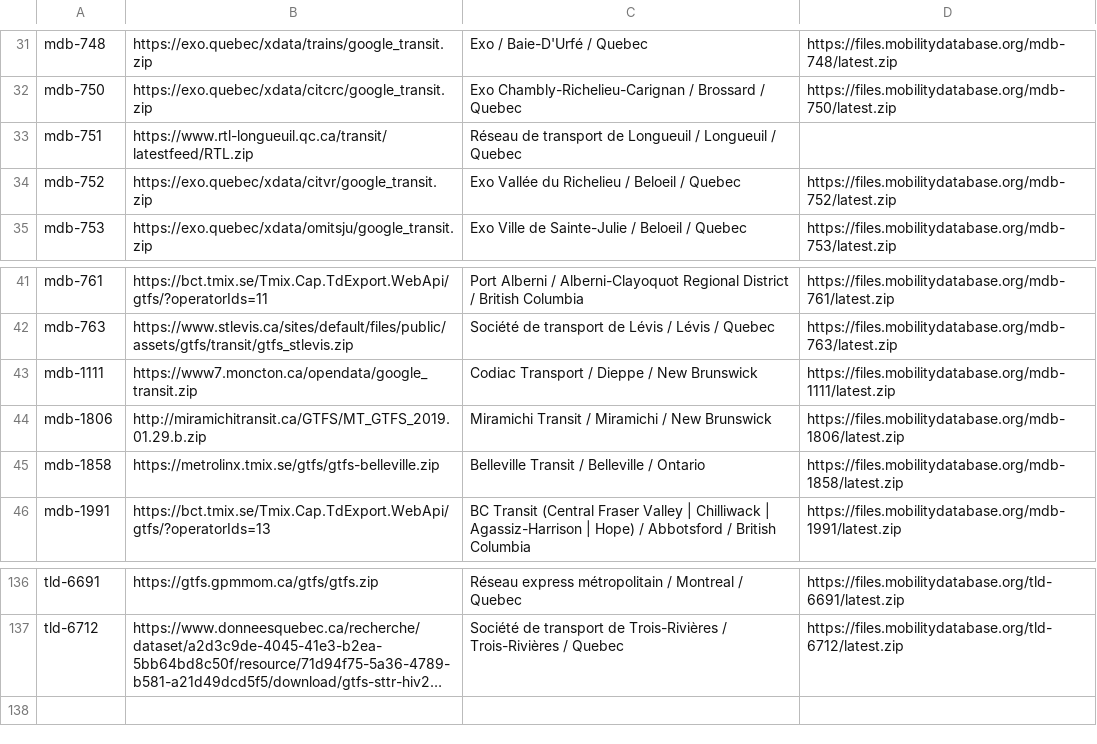
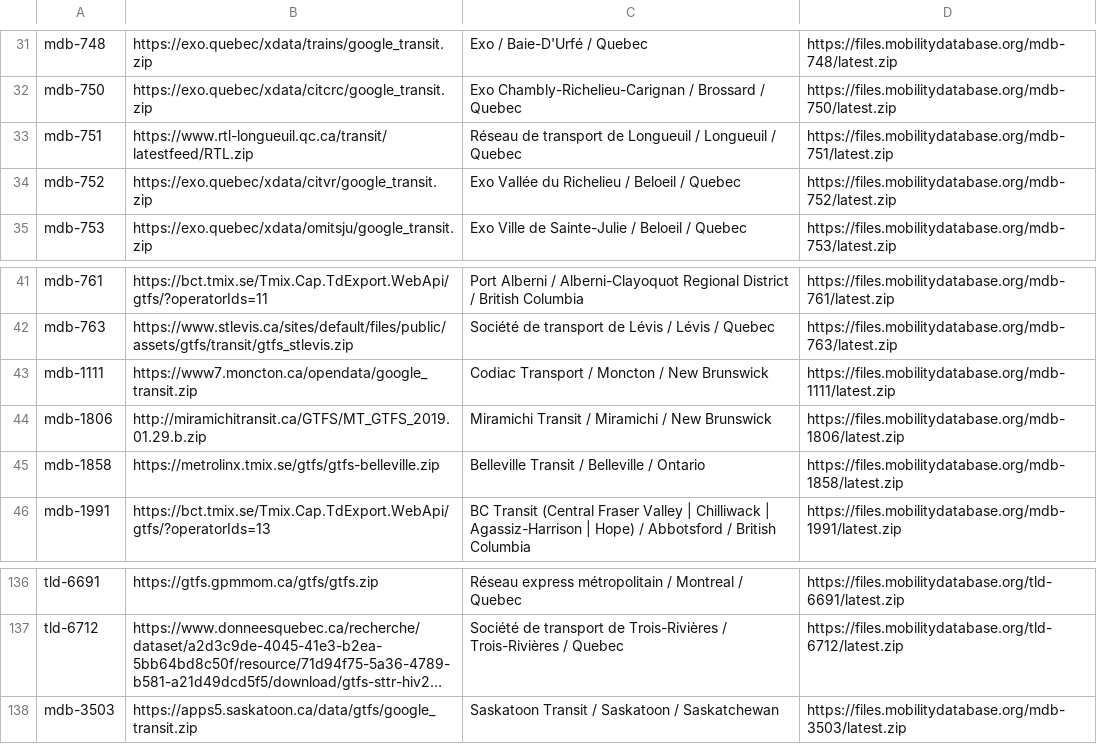
Before and after one commit to Phylliida/self-hosted-creature-collect, a TSV file: feeds-ca.tsv, drawn as a sheet; only a part is shown, gaps mark what is left out; long unchanged cells end in …; the diff names each change by its address in the sheet, - before the commit and + after, or states it on an @@ line.

```diff
--- a/feeds-ca.tsv
+++ b/feeds-ca.tsv
-D33: (empty)
+D33: https://files.mobilitydatabase.org/mdb-751/latest.zip
-C43: Codiac Transport / Dieppe / New Brunswick
+C43: Codiac Transport / Moncton / New Brunswick
+row 138: mdb-3503 | https://apps5.saskatoon.ca/data/gtfs/google_transit.zip | Saskatoon Transit / Saskatoon / Saskatchewan | https://files.mobilitydatabase.org/mdb-3503/latest.zip
```
Also changed, not shown: feeds-us.tsv, 24 other files.
